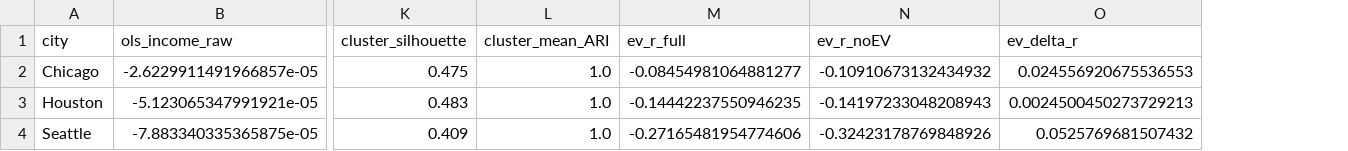
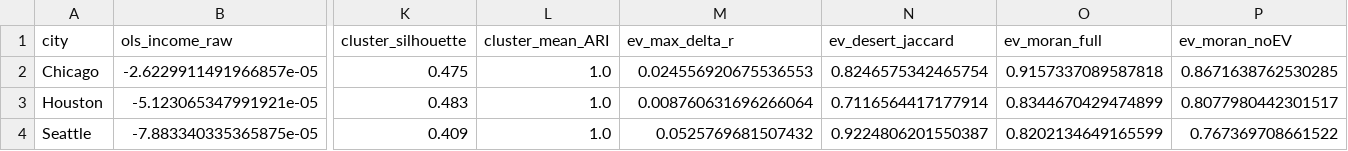
Before and after one commit to aashu55/Capstone_project, a CSV file: data/outputs/validation_summary.csv, drawn as a sheet; only a part is shown, gaps mark what is left out; removed rows and columns are numbered as before the commit, all else as after; the diff names each change by its address in the sheet, - before the commit and + after, or states it on an @@ line.

Commit message:
analysis: comprehensive EV-drop robustness (income/renter/zero-veh/desert/spatial); report: per-city silhouettes, cross-city cluster caution, demand-adjusted MES future work

```diff
--- a/data/outputs/validation_summary.csv
+++ b/data/outputs/validation_summary.csv
-column M (ev_r_full), rows 2-4: -0.08454981064881277 | -0.14442237550946235 | -0.27165481954774606
-column N (ev_r_noEV), rows 2-4: -0.10910673132434932 | -0.14197233048208943 | -0.32423178769848926
+column N (ev_desert_jaccard), rows 2-4: 0.8246575342465754 | 0.7116564417177914 | 0.9224806201550387
+column O (ev_moran_full), rows 2-4: 0.9157337089587818 | 0.8344670429474899 | 0.8202134649165599
+column P (ev_moran_noEV), rows 2-4: 0.8671638762530285 | 0.8077980442301517 | 0.767369708661522
-M1: ev_delta_r
+M1: ev_max_delta_r
-M3 (ev_max_delta_r): 0.0024500450273729213
+M3 (ev_max_delta_r): 0.008760631696266064
```
Also changed, not shown: 4 other files.
